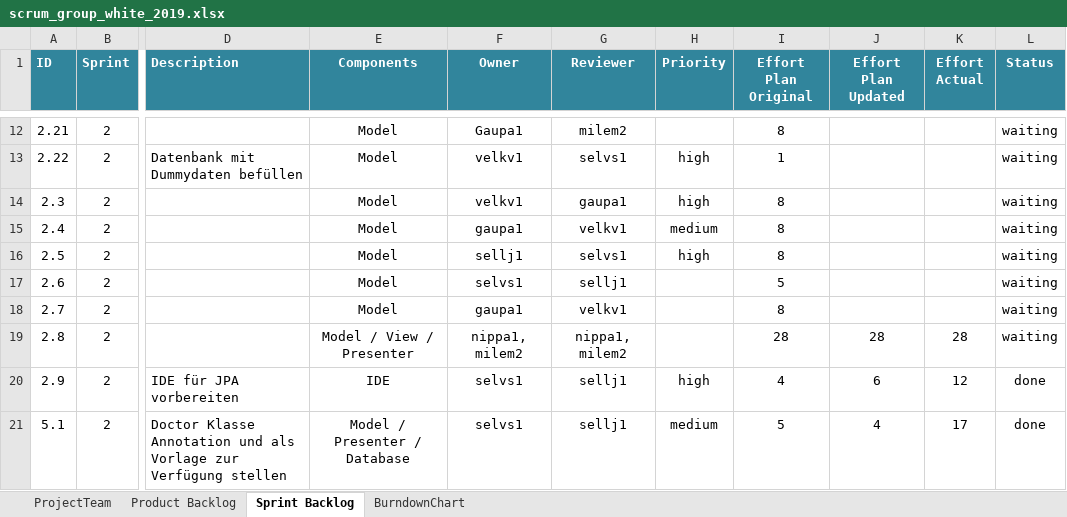
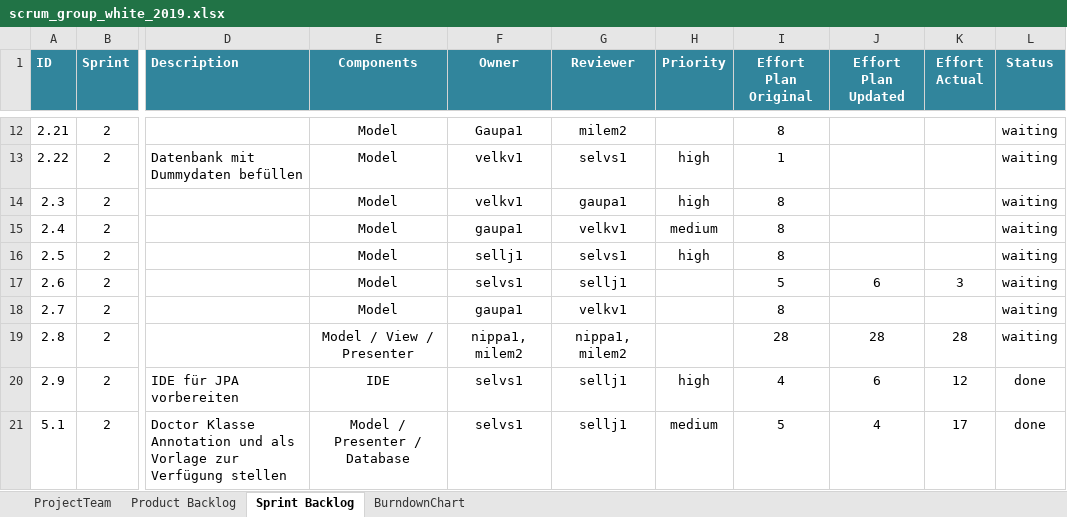
Before and after one commit to selvs1/ePsyDoc, an Excel workbook: doc/task-04/Scrum/scrum_group_white_2019.xlsx, sheet Sprint Backlog, drawn as a sheet; only a part is shown, gaps mark what is left out; values as stored, in another font and other column widths than the file's, no borders; table styles not drawn; the diff names each change by its address in the sheet, - before the commit and + after, or states it on an @@ line.

Commit message:
Update scrum_group_white_2019.xlsx

```diff
--- a/doc/task-04/Scrum/scrum_group_white_2019.xlsx (sheet Sprint Backlog)
+++ b/doc/task-04/Scrum/scrum_group_white_2019.xlsx (sheet Sprint Backlog)
-J17 (Effort Plan Updated): (empty)
+J17 (Effort Plan Updated): 6
-K17 (Effort Actual): (empty)
+K17 (Effort Actual): 3
```
Also changed, not shown: sheet BurndownChart.
